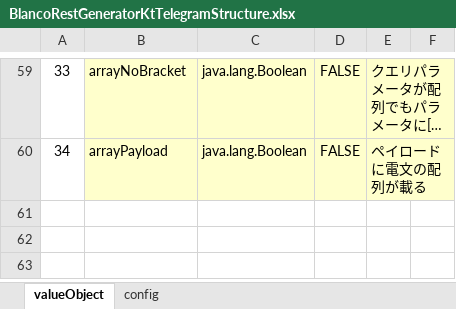
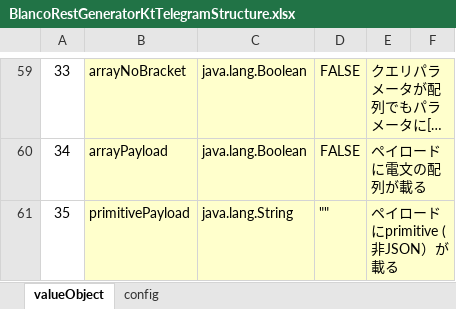
Before and after one commit to uedaueo/blancoRestGeneratorKt, an Excel workbook: meta/program/BlancoRestGeneratorKtTelegramStructure.xlsx, sheet valueObject, drawn as a sheet; only a part is shown, gaps mark what is left out; long unchanged cells end in …; values as stored, in another font and other column widths than the file's, no borders; the diff names each change by its address in the sheet, - before the commit and + after, or states it on an @@ line.

Commit message:
Adapt primitive array for response.

```diff
--- a/meta/program/BlancoRestGeneratorKtTelegramStructure.xlsx (sheet valueObject)
+++ b/meta/program/BlancoRestGeneratorKtTelegramStructure.xlsx (sheet valueObject)
+row 61: 35 | primitivePayload | java.lang.String | "" | ペイロードにprimitive (非JSON）が載る
```
Also changed, not shown: 6 other files.
